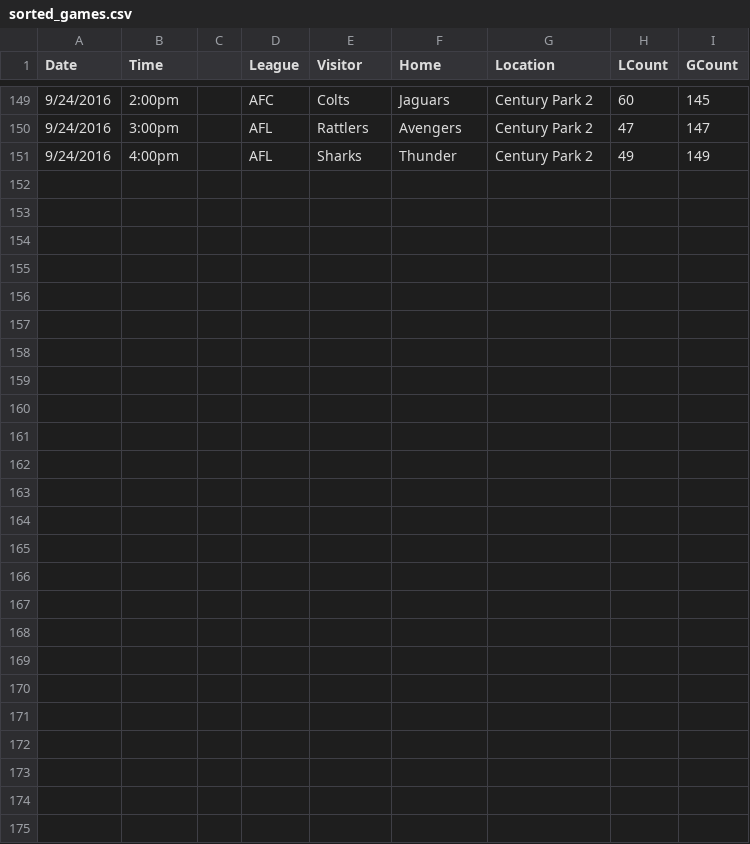
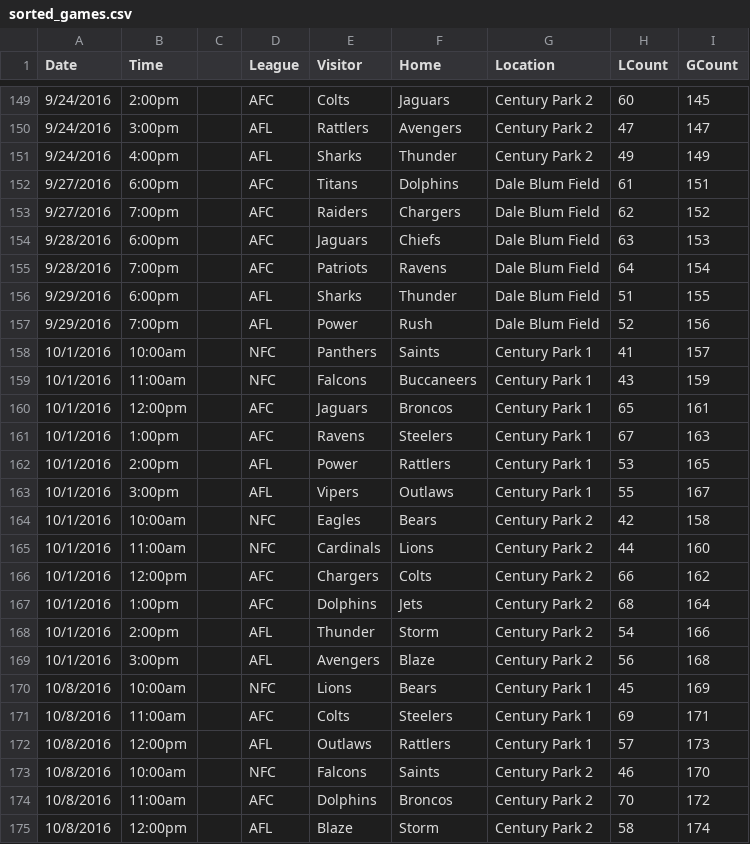
Before and after one commit to robgura/rffl, a CSV file: schedule_for_refcards/sorted_games.csv, drawn as a sheet; only a part is shown, gaps mark what is left out.

Commit message:
Added more games

```diff
--- a/schedule_for_refcards/sorted_games.csv
+++ b/schedule_for_refcards/sorted_games.csv
@@ -151 +151,25 @@ Date,Time,,League,Visitor,Home,Location,LCount,GCount
 9/24/2016,4:00pm,,AFL,Sharks,Thunder,Century Park 2,49,149
+9/27/2016,6:00pm,,AFC,Titans,Dolphins,Dale Blum Field,61,151
+9/27/2016,7:00pm,,AFC,Raiders,Chargers,Dale Blum Field,62,152
+9/28/2016,6:00pm,,AFC,Jaguars,Chiefs,Dale Blum Field,63,153
+9/28/2016,7:00pm,,AFC,Patriots,Ravens,Dale Blum Field,64,154
+9/29/2016,6:00pm,,AFL,Sharks,Thunder,Dale Blum Field,51,155
+9/29/2016,7:00pm,,AFL,Power,Rush,Dale Blum Field,52,156
+10/1/2016,10:00am,,NFC,Panthers,Saints,Century Park 1,41,157
+10/1/2016,11:00am,,NFC,Falcons,Buccaneers,Century Park 1,43,159
+10/1/2016,12:00pm,,AFC,Jaguars,Broncos,Century Park 1,65,161
+10/1/2016,1:00pm,,AFC,Ravens,Steelers,Century Park 1,67,163
+10/1/2016,2:00pm,,AFL,Power,Rattlers,Century Park 1,53,165
+10/1/2016,3:00pm,,AFL,Vipers,Outlaws,Century Park 1,55,167
+10/1/2016,10:00am,,NFC,Eagles,Bears,Century Park 2,42,158
+10/1/2016,11:00am,,NFC,Cardinals,Lions,Century Park 2,44,160
+10/1/2016,12:00pm,,AFC,Chargers,Colts,Century Park 2,66,162
+10/1/2016,1:00pm,,AFC,Dolphins,Jets,Century Park 2,68,164
+10/1/2016,2:00pm,,AFL,Thunder,Storm,Century Park 2,54,166
+10/1/2016,3:00pm,,AFL,Avengers,Blaze,Century Park 2,56,168
+10/8/2016,10:00am,,NFC,Lions,Bears,Century Park 1,45,169
+10/8/2016,11:00am,,AFC,Colts,Steelers,Century Park 1,69,171
+10/8/2016,12:00pm,,AFL,Outlaws,Rattlers,Century Park 1,57,173
+10/8/2016,10:00am,,NFC,Falcons,Saints,Century Park 2,46,170
+10/8/2016,11:00am,,AFC,Dolphins,Broncos,Century Park 2,70,172
+10/8/2016,12:00pm,,AFL,Blaze,Storm,Century Park 2,58,174
```
